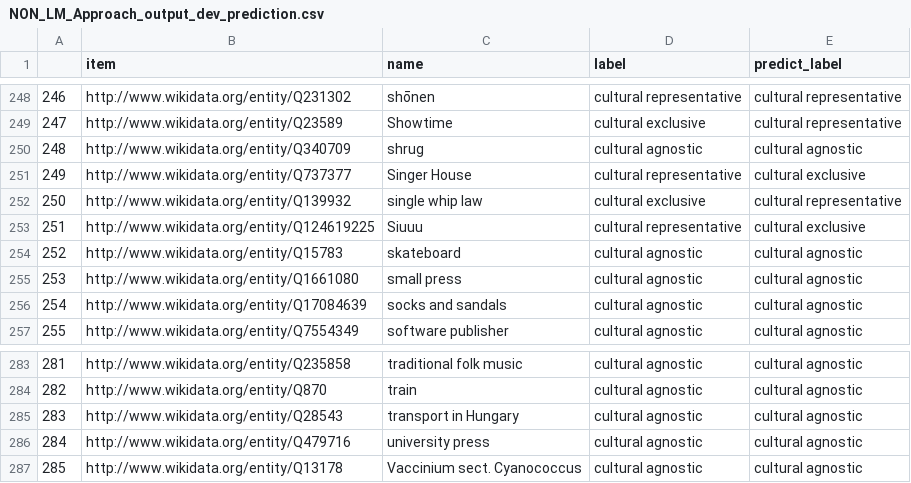
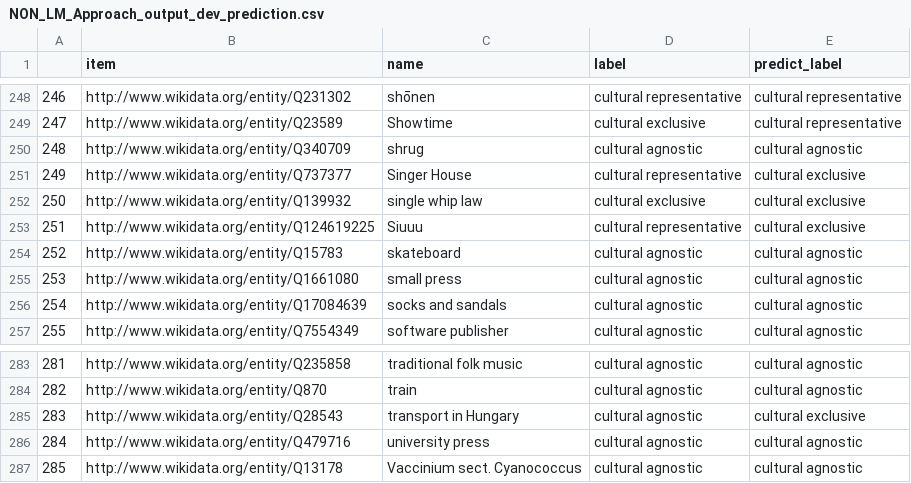
Before and after one commit to LucaColamarino/MNLP_HW1, a CSV file: NonLM-Approach/NON_LM_Approach_output_dev_prediction.csv, drawn as a sheet; only a part is shown, gaps mark what is left out; the diff covers the shown part only.

```diff
--- a/NonLM-Approach/NON_LM_Approach_output_dev_prediction.csv
+++ b/NonLM-Approach/NON_LM_Approach_output_dev_prediction.csv
@@ -251,3 +251,3 @@
 249,http://www.wikidata.org/entity/Q737377,Singer House,cultural representative,cultural exclusive
-250,http://www.wikidata.org/entity/Q139932,single whip law,cultural exclusive,cultural representative
+250,http://www.wikidata.org/entity/Q139932,single whip law,cultural exclusive,cultural exclusive
 251,http://www.wikidata.org/entity/Q124619225,Siuuu,cultural representative,cultural exclusive
@@ -284,3 +284,3 @@
 282,http://www.wikidata.org/entity/Q870,train,cultural agnostic,cultural agnostic
-283,http://www.wikidata.org/entity/Q28543,transport in Hungary,cultural agnostic,cultural agnostic
+283,http://www.wikidata.org/entity/Q28543,transport in Hungary,cultural agnostic,cultural exclusive
 284,http://www.wikidata.org/entity/Q479716,university press,cultural agnostic,cultural agnostic
```
Also changed, not shown: 7 edited cells elsewhere in this file, 8 other files.
